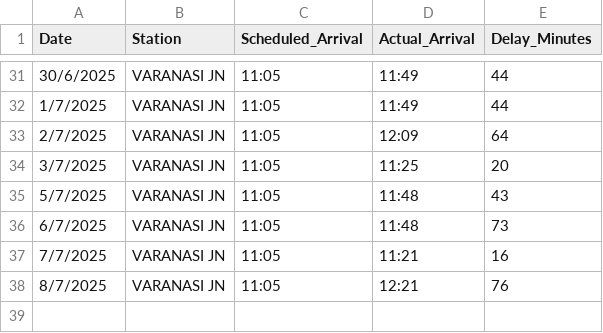
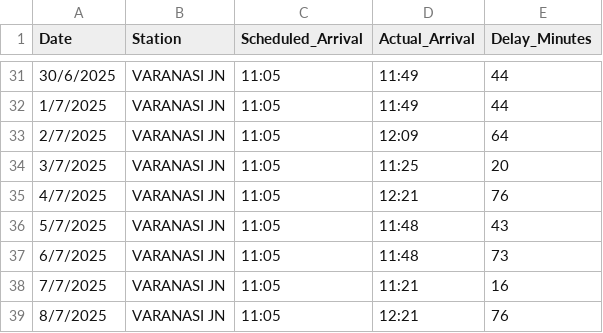
Before and after one commit to Radha-Maddeshiya/train-delay-forecast, a CSV file: train_15104_delay_history.csv, drawn as a sheet; only a part is shown, gaps mark what is left out.

Commit message:
Fixed date plotting issue and added grid lines on all dates

```diff
--- a/train_15104_delay_history.csv
+++ b/train_15104_delay_history.csv
@@ -34,2 +34,3 @@ Date,Station,Scheduled_Arrival,Actual_Arrival,Delay_Minutes
 3/7/2025,VARANASI JN,11:05,11:25,20
+4/7/2025,VARANASI JN,11:05,12:21,76
 5/7/2025,VARANASI JN,11:05,11:48,43
```
Also changed, not shown: 1 other file.
